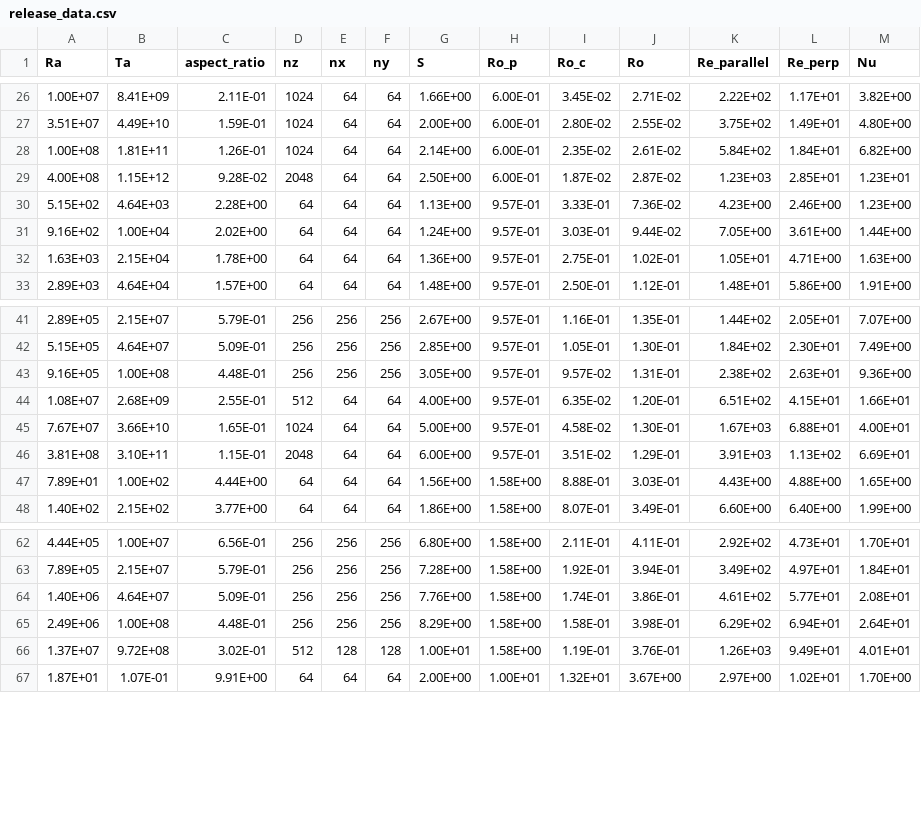
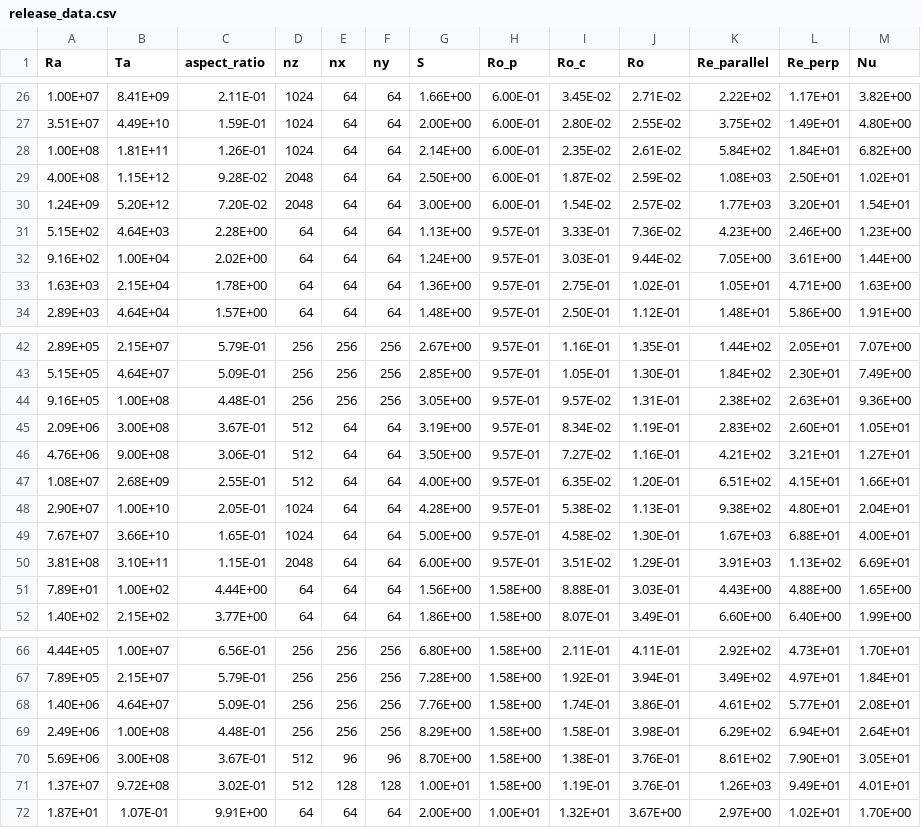
Before and after one commit to evanhanders/predicting_rossby_paper2018, a CSV file: data/release_data.csv, drawn as a sheet; only a part is shown, gaps mark what is left out.

```diff
--- a/data/release_data.csv
+++ b/data/release_data.csv
@@ -28,3 +28,4 @@ Ra,Ta,aspect_ratio,nz,nx,ny,S,Ro_p,Ro_c,Ro,Re_parallel,Re_perp,Nu
 1.00E+08,1.81E+11,1.26E-01,1024,64,64,2.14E+00,6.00E-01,2.35E-02,2.61E-02,5.84E+02,1.84E+01,6.82E+00
-4.00E+08,1.15E+12,9.28E-02,2048,64,64,2.50E+00,6.00E-01,1.87E-02,2.87E-02,1.23E+03,2.85E+01,1.23E+01
+4.00E+08,1.15E+12,9.28E-02,2048,64,64,2.50E+00,6.00E-01,1.87E-02,2.59E-02,1.08E+03,2.50E+01,1.02E+01
+1.24E+09,5.20E+12,7.20E-02,2048,64,64,3.00E+00,6.00E-01,1.54E-02,2.57E-02,1.77E+03,3.20E+01,1.54E+01
 5.15E+02,4.64E+03,2.28E+00,64,64,64,1.13E+00,9.57E-01,3.33E-01,7.36E-02,4.23E+00,2.46E+00,1.23E+00
@@ -43,3 +44,6 @@ Ra,Ta,aspect_ratio,nz,nx,ny,S,Ro_p,Ro_c,Ro,Re_parallel,Re_perp,Nu
 9.16E+05,1.00E+08,4.48E-01,256,256,256,3.05E+00,9.57E-01,9.57E-02,1.31E-01,2.38E+02,2.63E+01,9.36E+00
+2.09E+06,3.00E+08,3.67E-01,512,64,64,3.19E+00,9.57E-01,8.34E-02,1.19E-01,2.83E+02,2.60E+01,1.05E+01
+4.76E+06,9.00E+08,3.06E-01,512,64,64,3.50E+00,9.57E-01,7.27E-02,1.16E-01,4.21E+02,3.21E+01,1.27E+01
 1.08E+07,2.68E+09,2.55E-01,512,64,64,4.00E+00,9.57E-01,6.35E-02,1.20E-01,6.51E+02,4.15E+01,1.66E+01
+2.90E+07,1.00E+10,2.05E-01,1024,64,64,4.28E+00,9.57E-01,5.38E-02,1.13E-01,9.38E+02,4.80E+01,2.04E+01
 7.67E+07,3.66E+10,1.65E-01,1024,64,64,5.00E+00,9.57E-01,4.58E-02,1.30E-01,1.67E+03,6.88E+01,4.00E+01
@@ -65,2 +69,3 @@ Ra,Ta,aspect_ratio,nz,nx,ny,S,Ro_p,Ro_c,Ro,Re_parallel,Re_perp,Nu
 2.49E+06,1.00E+08,4.48E-01,256,256,256,8.29E+00,1.58E+00,1.58E-01,3.98E-01,6.29E+02,6.94E+01,2.64E+01
+5.69E+06,3.00E+08,3.67E-01,512,96,96,8.70E+00,1.58E+00,1.38E-01,3.76E-01,8.61E+02,7.90E+01,3.05E+01
 1.37E+07,9.72E+08,3.02E-01,512,128,128,1.00E+01,1.58E+00,1.19E-01,3.76E-01,1.26E+03,9.49E+01,4.01E+01
```
Also changed, not shown: 16 other files.
